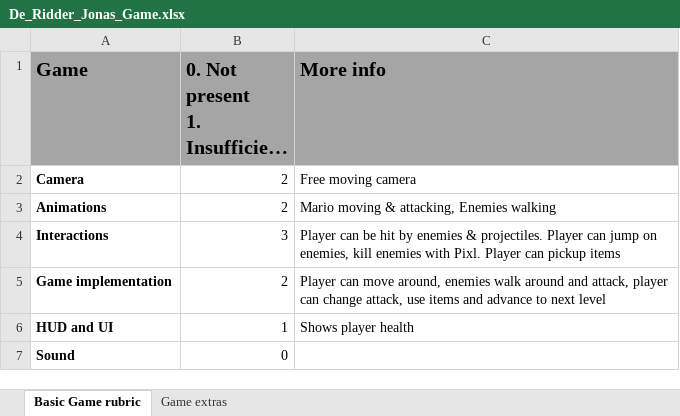
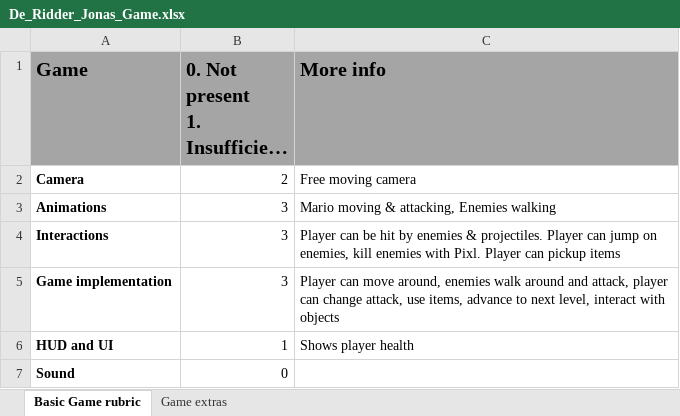
Before and after one commit to DeRidderJonas/SPM, an Excel workbook: De_Ridder_Jonas_Game.xlsx, sheet Basic Game rubric, drawn as a sheet; long unchanged cells end in …; values as stored, in another font and other column widths than the file's, no borders; the diff names each change by its address in the sheet, - before the commit and + after, or states it on an @@ line.

```diff
--- a/De_Ridder_Jonas_Game.xlsx (sheet Basic Game rubric)
+++ b/De_Ridder_Jonas_Game.xlsx (sheet Basic Game rubric)
-B3: 2
+B3: 3
-B5: 2
+B5: 3
-C5 (More info): …attack, use items and advance to next level
+C5 (More info): …attack, use items, advance to next level, interact with objects
```
Also changed, not shown: 3 other files.
